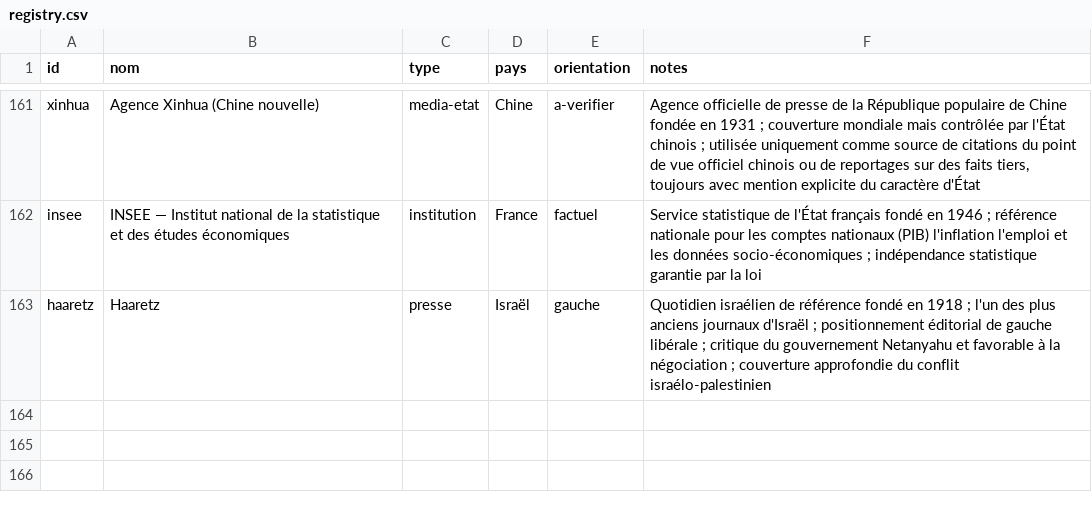
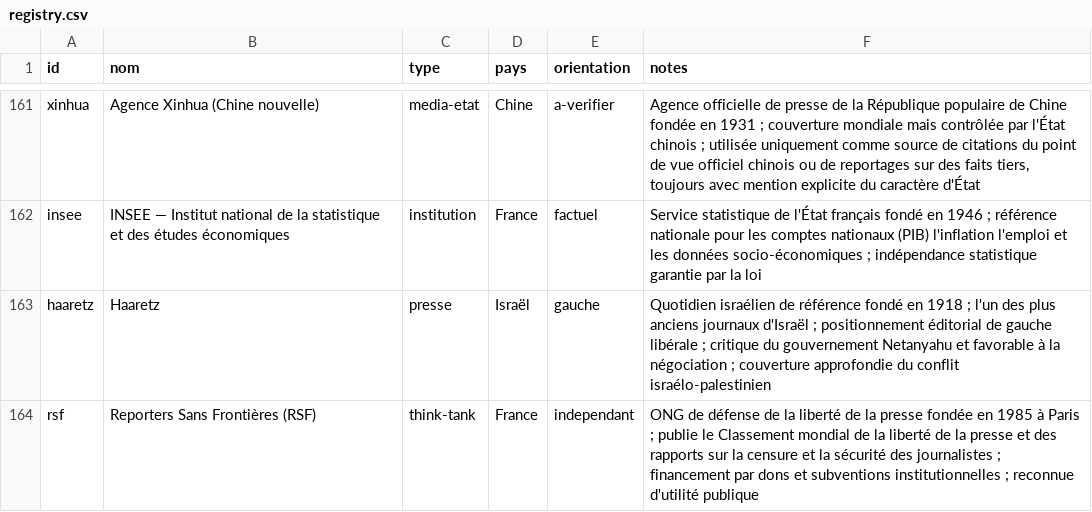
Before and after one commit to Kamaya22/geopolitique-quotidienne, a CSV file: data/registry.csv, drawn as a sheet; only a part is shown, gaps mark what is left out; the diff names each change by its address in the sheet, - before the commit and + after, or states it on an @@ line.

```diff
--- a/data/registry.csv
+++ b/data/registry.csv
+row 164: rsf | Reporters Sans Frontières (RSF) | think-tank | France | independant | ONG de défense de la liberté de la presse fondée en 1985 à Paris ; publie le Classement mondial de la liberté de la presse et des rapports sur la censure et la sécurité des journalistes ; financement par dons et subventions institutionnelles ; reconnue d'utilité publique
```
Also changed, not shown: 3 other files.
